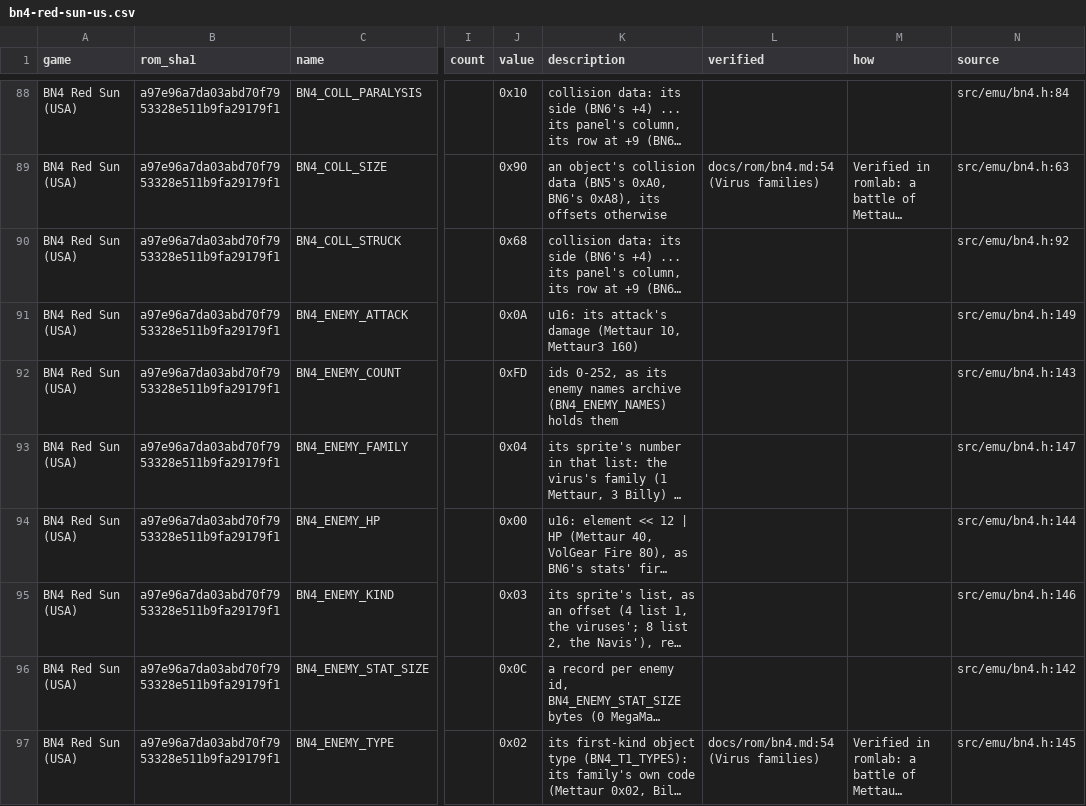
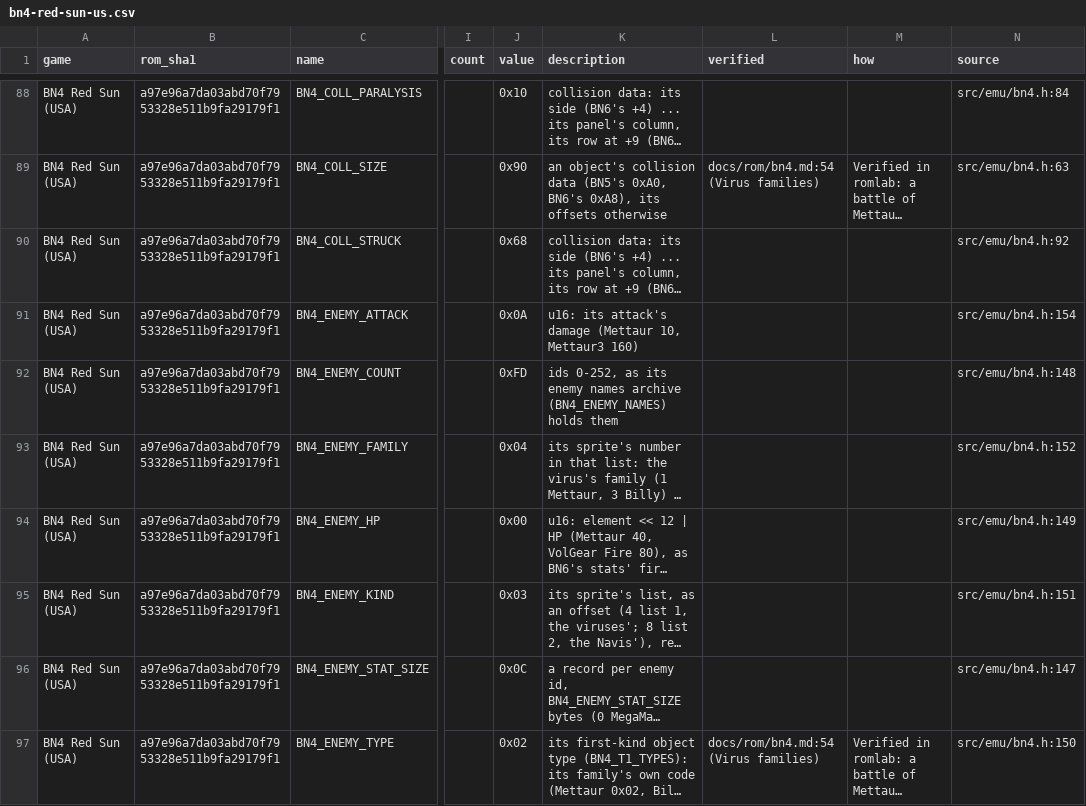
Before and after one commit to saschb2b/Mega-Man-Battle-Network-Cyberworld-Endless, a CSV file: docs/symbols/bn4-red-sun-us.csv, drawn as a sheet; only a part is shown, gaps mark what is left out; long unchanged cells end in …; the diff covers the shown part only; the diff names each change by its address in the sheet, - before the commit and + after, or states it on an @@ line.

```diff
--- a/docs/symbols/bn4-red-sun-us.csv
+++ b/docs/symbols/bn4-red-sun-us.csv
-N91 (source): src/emu/bn4.h:149
+N91 (source): src/emu/bn4.h:154
-N92 (source): src/emu/bn4.h:143
+N92 (source): src/emu/bn4.h:148
-N93 (source): src/emu/bn4.h:147
+N93 (source): src/emu/bn4.h:152
-N94 (source): src/emu/bn4.h:144
+N94 (source): src/emu/bn4.h:149
-N95 (source): src/emu/bn4.h:146
+N95 (source): src/emu/bn4.h:151
-N96 (source): src/emu/bn4.h:142
+N96 (source): src/emu/bn4.h:147
-N97 (source): src/emu/bn4.h:145
+N97 (source): src/emu/bn4.h:150
```
Also changed, not shown: 5 added rows and 31 edited cells elsewhere in this file, 20 other files.
